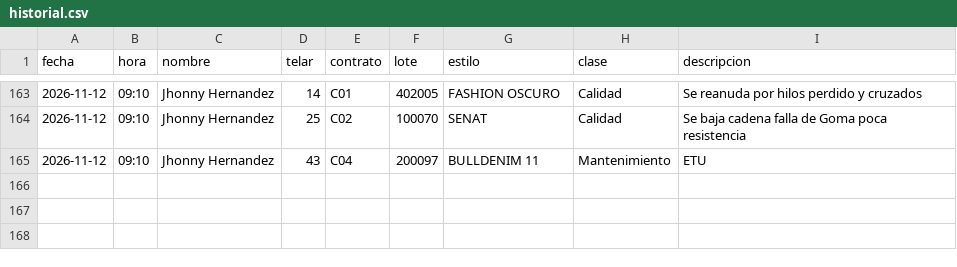
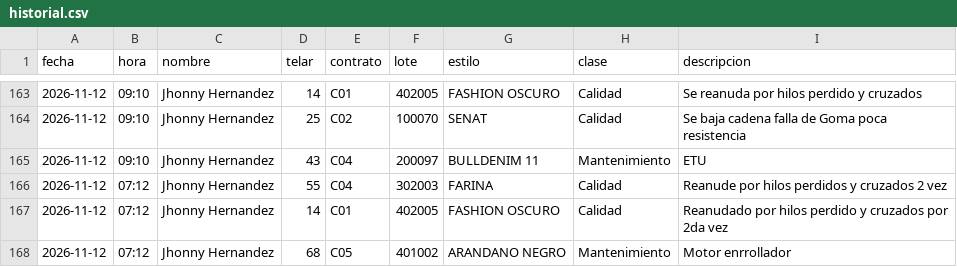
Before and after one commit to fherross3-ops/Jtx_EstilosSala97, a CSV file: aportes/historial.csv, drawn as a sheet; only a part is shown, gaps mark what is left out.

Commit message:
Aporte(s) 2026-11-12 07:12 · 3 línea(s)

```diff
--- a/aportes/historial.csv
+++ b/aportes/historial.csv
@@ -165 +165,4 @@ fecha,hora,nombre,telar,contrato,lote,estilo,clase,descripcion
 2026-11-12,09:10,Jhonny Hernandez,43,C04,200097,BULLDENIM  11,Mantenimiento,ETU
+2026-11-12,07:12,Jhonny Hernandez,55,C04,302003,FARINA,Calidad,Reanude por hilos perdidos y cruzados 2 vez
+2026-11-12,07:12,Jhonny Hernandez,14,C01,402005,FASHION OSCURO,Calidad,Reanudado por hilos perdido  y cruzados por 2da vez
+2026-11-12,07:12,Jhonny Hernandez,68,C05,401002,ARANDANO NEGRO,Mantenimiento,Motor enrrollador
```
